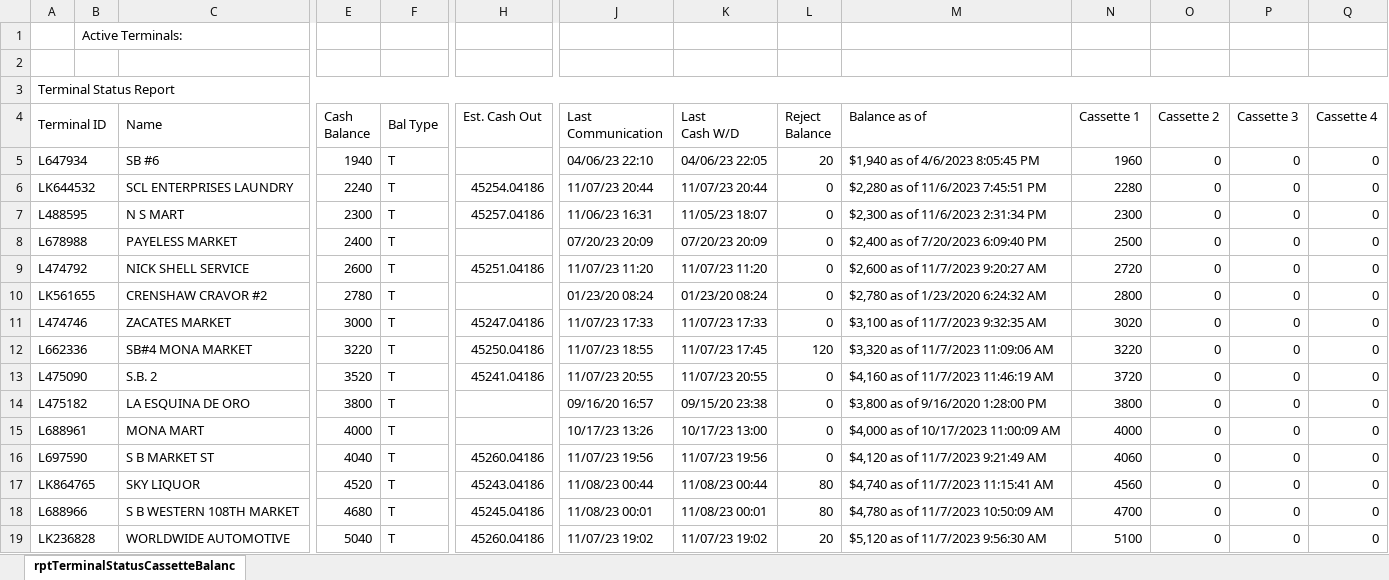
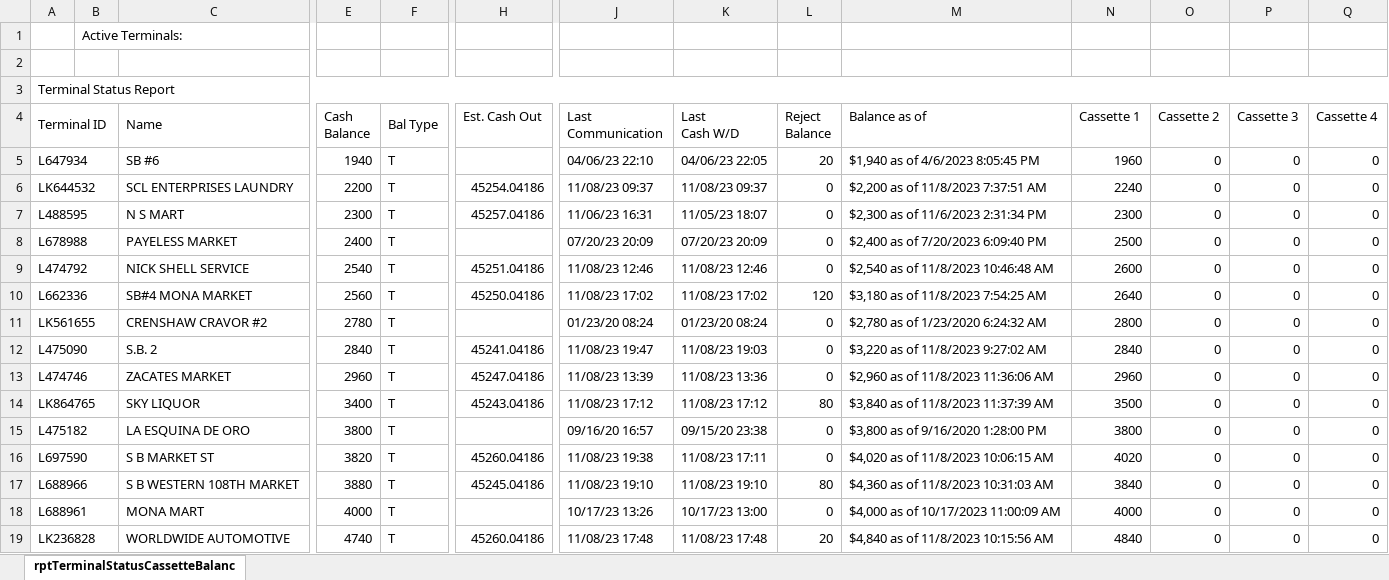
Before and after one commit to DPDivesh/project_newToolRendition, an Excel workbook: rptTerminalStatusCassetteBalances.xlsx, sheet rptTerminalStatusCassetteBalanc, drawn as a sheet; only a part is shown, gaps mark what is left out; values as stored, in another font and other column widths than the file's, no borders; removed rows and columns are numbered as before the commit, all else as after; rows hold the shown columns only; the diff covers the shown part only; the diff names each change by its address in the sheet, - before the commit and + after, or states it on an @@ line.

```diff
--- a/rptTerminalStatusCassetteBalances.xlsx (sheet rptTerminalStatusCassetteBalanc)
+++ b/rptTerminalStatusCassetteBalances.xlsx (sheet rptTerminalStatusCassetteBalanc)
-E6 (Cash Balance): 2240
+E6 (Cash Balance): 2200
-J6 (Last Communication): 11/07/23 20:44
+J6 (Last Communication): 11/08/23 09:37
-K6 (Last Cash W/D): 11/07/23 20:44
+K6 (Last Cash W/D): 11/08/23 09:37
-M6 (Balance as of): $2,280 as of 11/6/2023 7:45:51 PM
+M6 (Balance as of): $2,200 as of 11/8/2023 7:37:51 AM
-N6 (Cassette 1): 2280
+N6 (Cassette 1): 2240
-E9 (Cash Balance): 2600
+E9 (Cash Balance): 2540
-J9 (Last Communication): 11/07/23 11:20
+J9 (Last Communication): 11/08/23 12:46
-K9 (Last Cash W/D): 11/07/23 11:20
+K9 (Last Cash W/D): 11/08/23 12:46
-M9 (Balance as of): $2,600 as of 11/7/2023 9:20:27 AM
+M9 (Balance as of): $2,540 as of 11/8/2023 10:46:48 AM
-N9 (Cassette 1): 2720
+N9 (Cassette 1): 2600
+row 10: L662336 |  | SB#4 MONA MARKET | 2560 | T | 45250.04186 | 11/08/23 17:02 | 11/08/23 17:02 | 120 | $3,180 as of 11/8/2023 7:54:25 AM | 2640 | 0 | 0 | 0
+row 12: L475090 |  | S.B. 2 | 2840 | T | 45241.04186 | 11/08/23 19:47 | 11/08/23 19:03 | 0 | $3,220 as of 11/8/2023 9:27:02 AM | 2840 | 0 | 0 | 0
-E13 (Cash Balance): 3000
+E13 (Cash Balance): 2960
-J13 (Last Communication): 11/07/23 17:33
+J13 (Last Communication): 11/08/23 13:39
-K13 (Last Cash W/D): 11/07/23 17:33
+K13 (Last Cash W/D): 11/08/23 13:36
-M13 (Balance as of): $3,100 as of 11/7/2023 9:32:35 AM
+M13 (Balance as of): $2,960 as of 11/8/2023 11:36:06 AM
-N13 (Cassette 1): 3020
+N13 (Cassette 1): 2960
-row 12: L662336 |  | SB#4 MONA MARKET | 3220 | T | 45250.04186 | 11/07/23 18:55 | 11/07/23 17:45 | 120 | $3,320 as of 11/7/2023 11:09:06 AM | 3220 | 0 | 0 | 0
-row 13: L475090 |  | S.B. 2 | 3520 | T | 45241.04186 | 11/07/23 20:55 | 11/07/23 20:55 | 0 | $4,160 as of 11/7/2023 11:46:19 AM | 3720 | 0 | 0 | 0
+row 14: LK864765 |  | SKY LIQUOR | 3400 | T | 45243.04186 | 11/08/23 17:12 | 11/08/23 17:12 | 80 | $3,840 as of 11/8/2023 11:37:39 AM | 3500 | 0 | 0 | 0
+row 16: L697590 |  | S B MARKET ST | 3820 | T | 45260.04186 | 11/08/23 19:38 | 11/08/23 17:11 | 0 | $4,020 as of 11/8/2023 10:06:15 AM | 4020 | 0 | 0 | 0
+row 17: L688966 |  | S B WESTERN 108TH MARKET | 3880 | T | 45245.04186 | 11/08/23 19:10 | 11/08/23 19:10 | 80 | $4,360 as of 11/8/2023 10:31:03 AM | 3840 | 0 | 0 | 0
-row 16: L697590 |  | S B MARKET ST | 4040 | T | 45260.04186 | 11/07/23 19:56 | 11/07/23 19:56 | 0 | $4,120 as of 11/7/2023 9:21:49 AM | 4060 | 0 | 0 | 0
-row 17: LK864765 |  | SKY LIQUOR | 4520 | T | 45243.04186 | 11/08/23 00:44 | 11/08/23 00:44 | 80 | $4,740 as of 11/7/2023 11:15:41 AM | 4560 | 0 | 0 | 0
-row 18: L688966 |  | S B WESTERN 108TH MARKET | 4680 | T | 45245.04186 | 11/08/23 00:01 | 11/08/23 00:01 | 80 | $4,780 as of 11/7/2023 10:50:09 AM | 4700 | 0 | 0 | 0
-E19 (Cash Balance): 5040
+E19 (Cash Balance): 4740
-J19 (Last Communication): 11/07/23 19:02
+J19 (Last Communication): 11/08/23 17:48
-K19 (Last Cash W/D): 11/07/23 19:02
+K19 (Last Cash W/D): 11/08/23 17:48
-M19 (Balance as of): $5,120 as of 11/7/2023 9:56:30 AM
+M19 (Balance as of): $4,840 as of 11/8/2023 10:15:56 AM
-N19 (Cassette 1): 5100
+N19 (Cassette 1): 4840
```
Also changed, not shown: 2 added rows, 2 removed rows and 25 edited cells elsewhere in this sheet, 6 other files.
